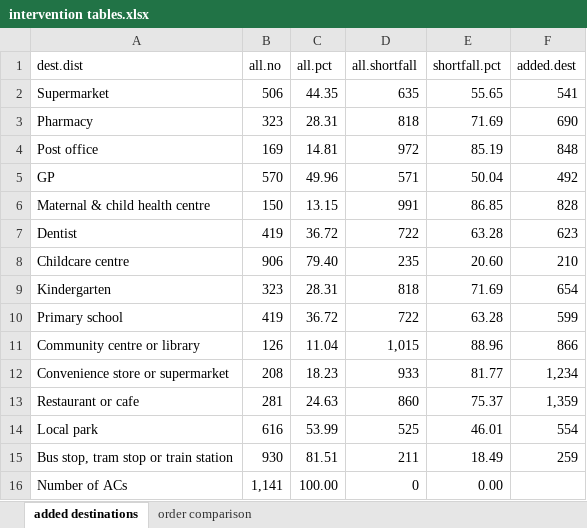
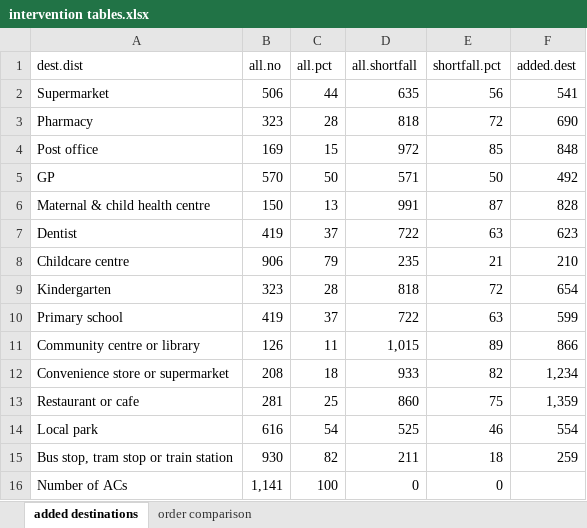
Before and after one commit to jibeproject/20mnMelbourne, an Excel workbook: output/intervention tables.xlsx, sheet added destinations, drawn as a sheet; values as stored, in another font and other column widths than the file's, no borders; the diff names each change by its address in the sheet, - before the commit and + after, or states it on an @@ line.

```diff
--- a/output/intervention tables.xlsx (sheet added destinations)
+++ b/output/intervention tables.xlsx (sheet added destinations)
-C2 (all.pct): 44.35
+C2 (all.pct): 44
-E2 (shortfall.pct): 55.65
+E2 (shortfall.pct): 56
-C3 (all.pct): 28.31
+C3 (all.pct): 28
-E3 (shortfall.pct): 71.69
+E3 (shortfall.pct): 72
-C4 (all.pct): 14.81
+C4 (all.pct): 15
-E4 (shortfall.pct): 85.19
+E4 (shortfall.pct): 85
-C5 (all.pct): 49.96
+C5 (all.pct): 50
-E5 (shortfall.pct): 50.04
+E5 (shortfall.pct): 50
-C6 (all.pct): 13.15
+C6 (all.pct): 13
-E6 (shortfall.pct): 86.85
+E6 (shortfall.pct): 87
-C7 (all.pct): 36.72
+C7 (all.pct): 37
-E7 (shortfall.pct): 63.28
+E7 (shortfall.pct): 63
-C8 (all.pct): 79.40
+C8 (all.pct): 79
-E8 (shortfall.pct): 20.60
+E8 (shortfall.pct): 21
-C9 (all.pct): 28.31
+C9 (all.pct): 28
-E9 (shortfall.pct): 71.69
+E9 (shortfall.pct): 72
-C10 (all.pct): 36.72
+C10 (all.pct): 37
-E10 (shortfall.pct): 63.28
+E10 (shortfall.pct): 63
-C11 (all.pct): 11.04
+C11 (all.pct): 11
-E11 (shortfall.pct): 88.96
+E11 (shortfall.pct): 89
-C12 (all.pct): 18.23
+C12 (all.pct): 18
-E12 (shortfall.pct): 81.77
+E12 (shortfall.pct): 82
-C13 (all.pct): 24.63
+C13 (all.pct): 25
-E13 (shortfall.pct): 75.37
+E13 (shortfall.pct): 75
-C14 (all.pct): 53.99
+C14 (all.pct): 54
-E14 (shortfall.pct): 46.01
+E14 (shortfall.pct): 46
-C15 (all.pct): 81.51
+C15 (all.pct): 82
-E15 (shortfall.pct): 18.49
+E15 (shortfall.pct): 18
-C16 (all.pct): 100.00
+C16 (all.pct): 100
-E16 (shortfall.pct): 0.00
+E16 (shortfall.pct): 0
```
Also changed, not shown: output/accessibility tables.xlsx, 4 other files.
